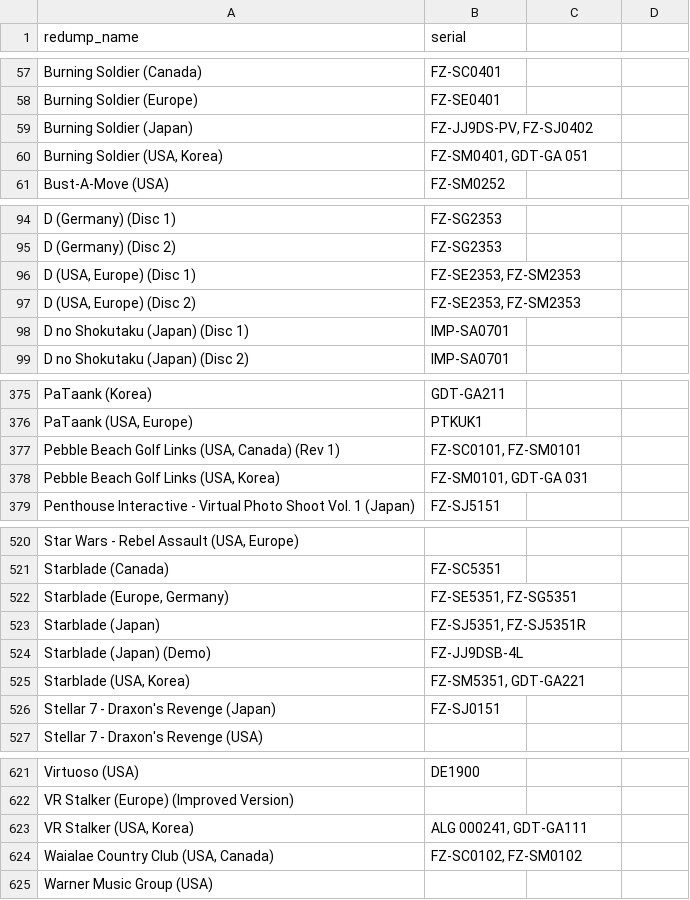
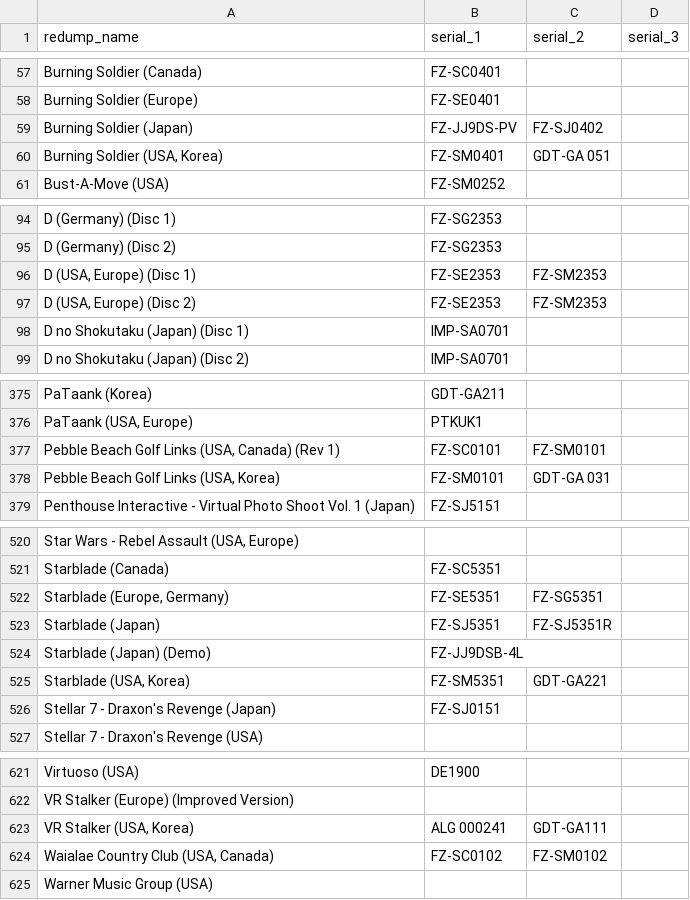
Before and after one commit to kevh182/Redump_GameID, a CSV file: Panasonic_3DO_Redump_GameID_List.csv, drawn as a sheet; only a part is shown, gaps mark what is left out; the diff covers the shown part only.

Commit message:
Update Panasonic_3DO_Redump_GameID_List.csv

```diff
--- a/Panasonic_3DO_Redump_GameID_List.csv
+++ b/Panasonic_3DO_Redump_GameID_List.csv
@@ -1 +1 @@
-redump_name,serial
+redump_name,serial_1,serial_2,serial_3
@@ -59,2 +59,2 @@ Burning Soldier (Europe),FZ-SE0401
-Burning Soldier (Japan),"FZ-JJ9DS-PV, FZ-SJ0402"
-"Burning Soldier (USA, Korea)","FZ-SM0401, GDT-GA 051"
+Burning Soldier (Japan),FZ-JJ9DS-PV, FZ-SJ0402,
+"Burning Soldier (USA, Korea)",FZ-SM0401, GDT-GA 051,
@@ -96,2 +96,2 @@ D (Germany) (Disc 2),FZ-SG2353
-"D (USA, Europe) (Disc 1)","FZ-SE2353, FZ-SM2353"
-"D (USA, Europe) (Disc 2)","FZ-SE2353, FZ-SM2353"
+"D (USA, Europe) (Disc 1)",FZ-SE2353, FZ-SM2353,
+"D (USA, Europe) (Disc 2)",FZ-SE2353, FZ-SM2353,
@@ -377,2 +377,2 @@ PaTaank (Korea),GDT-GA211
-"Pebble Beach Golf Links (USA, Canada) (Rev 1)","FZ-SC0101, FZ-SM0101"
-"Pebble Beach Golf Links (USA, Korea)","FZ-SM0101, GDT-GA 031"
+"Pebble Beach Golf Links (USA, Canada) (Rev 1)",FZ-SC0101, FZ-SM0101,
+"Pebble Beach Golf Links (USA, Korea)",FZ-SM0101, GDT-GA 031,
@@ -522,2 +522,2 @@ Starblade (Canada),FZ-SC5351
-"Starblade (Europe, Germany)","FZ-SE5351, FZ-SG5351"
-Starblade (Japan),"FZ-SJ5351, FZ-SJ5351R"
+"Starblade (Europe, Germany)",FZ-SE5351, FZ-SG5351,
+Starblade (Japan),FZ-SJ5351, FZ-SJ5351R,
@@ -525 +525 @@ Starblade (Japan) (Demo),FZ-JJ9DSB-4L
-"Starblade (USA, Korea)","FZ-SM5351, GDT-GA221"
+"Starblade (USA, Korea)",FZ-SM5351, GDT-GA221,
@@ -623,2 +623,2 @@ VR Stalker (Europe) (Improved Version),
-"VR Stalker (USA, Korea)","ALG 000241, GDT-GA111"
-"Waialae Country Club (USA, Canada)","FZ-SC0102, FZ-SM0102"
+"VR Stalker (USA, Korea)",ALG 000241, GDT-GA111,
+"Waialae Country Club (USA, Canada)",FZ-SC0102, FZ-SM0102,
```
Also changed, not shown: 25 edited cells elsewhere in this file.
